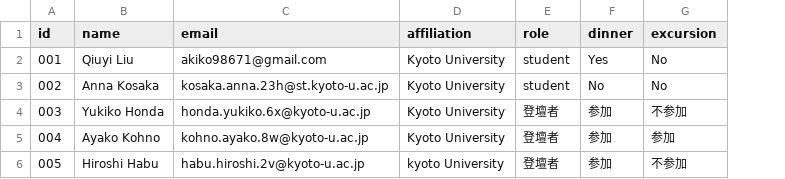
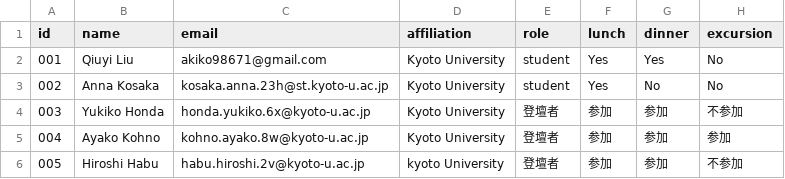
Before and after one commit to moriiaki/ispc-checkin, a CSV file: ispc-checkin/participants.csv, drawn as a sheet; the diff names each change by its address in the sheet, - before the commit and + after, or states it on an @@ line.

Commit message:
Update participants.csv

```diff
--- a/ispc-checkin/participants.csv
+++ b/ispc-checkin/participants.csv
+column F (lunch), rows 2-6: Yes | Yes | 参加 | 参加 | 参加
```
